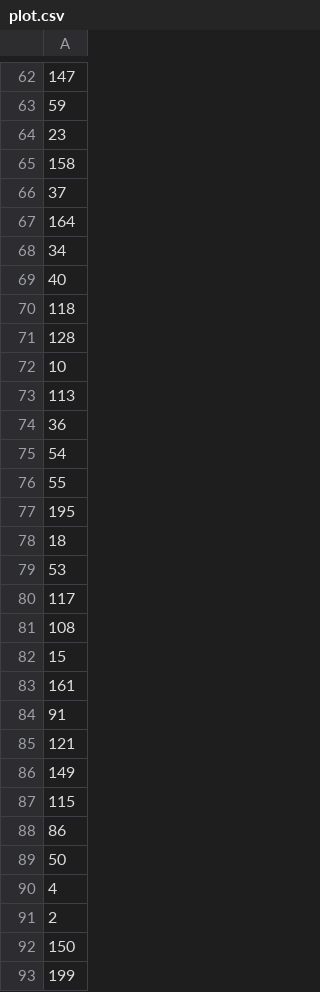
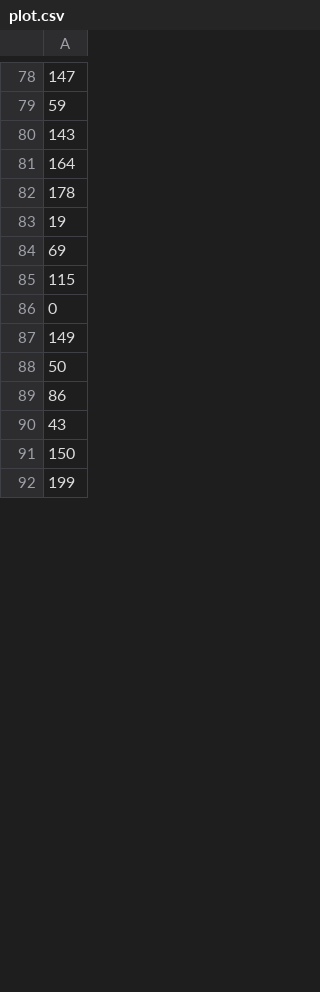
Before and after one commit to kapiblue/evo_comp, a CSV file: lab4/solutions/TSPC/plot.csv, drawn as a sheet; only a part is shown, gaps mark what is left out; the diff covers the shown part only.

```diff
--- a/lab4/solutions/TSPC/plot.csv
+++ b/lab4/solutions/TSPC/plot.csv
@@ -63,30 +79,13 @@
 59
-23
-158
-37
+143
 164
-34
-40
-118
-128
-10
-113
-36
-54
-55
-195
-18
-53
-117
-108
-15
-161
-91
-121
+178
+19
+69
+115
+0
 149
-115
+50
 86
-50
-4
-2
+43
 150
```
Also changed, not shown: 26 added rows, 18 removed rows, 8 moved rows and 29 edited cells elsewhere in this file, lab4/solutions/TSPA/plot.csv, lab4/solutions/TSPB/plot.csv, 4 other files.
